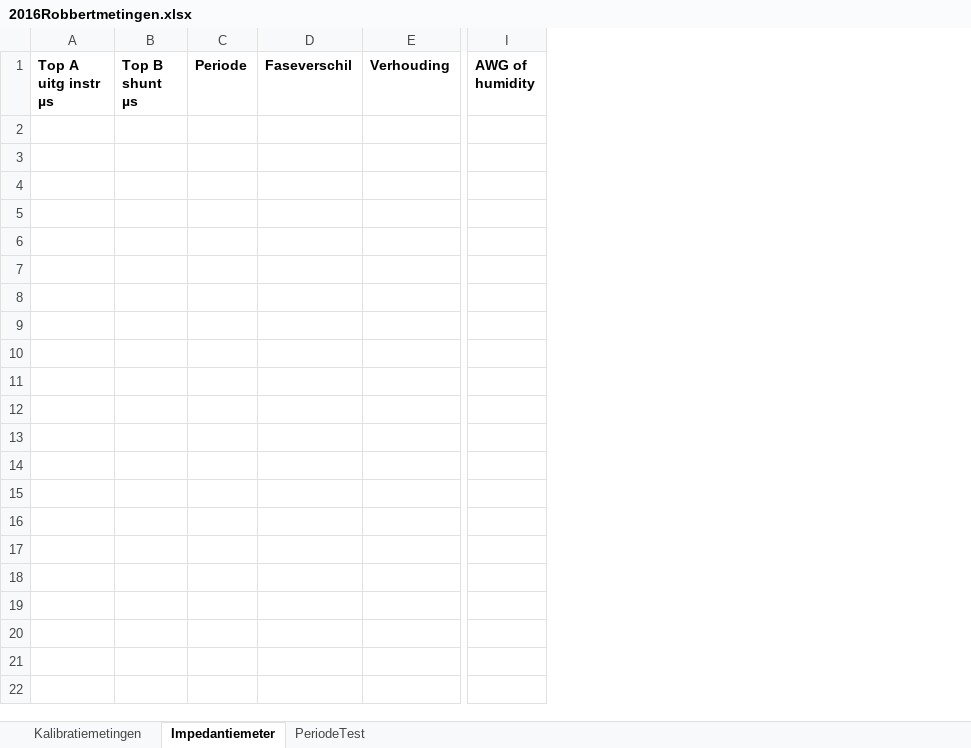
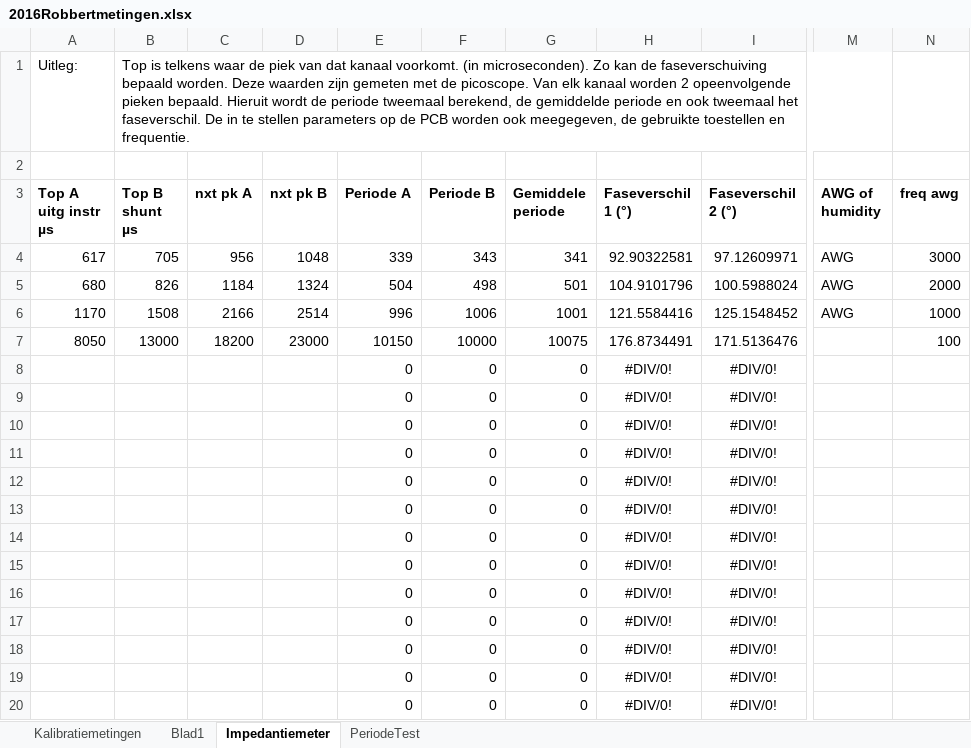
Before and after one commit to RobbertH/Metingen, an Excel workbook: 2016Robbertmetingen.xlsx, sheet Impedantiemeter, drawn as a sheet; only a part is shown, gaps mark what is left out; values as stored, in another font and other column widths than the file's, no borders; removed rows and columns are numbered as before the commit, all else as after; rows hold the shown columns only; the diff covers the shown part only; the diff names each change by its address in the sheet, - before the commit and + after, or states it on an @@ line.

Commit message:
Meer data, meer opgekuist

```diff
--- a/2016Robbertmetingen.xlsx (sheet Impedantiemeter)
+++ b/2016Robbertmetingen.xlsx (sheet Impedantiemeter)
+sheet tab: Blad1
-column C (Periode), empty
-column D (Faseverschil), empty
-column E (Verhouding), empty
+column C (nxt pk A), empty
+column D (nxt pk B), empty
+column E (Periode A), empty
+column F (Periode B), empty
+column G (Gemiddele periode), empty
+column H (Faseverschil 1 (°)), empty
+column I (Faseverschil 2 (°)), empty
+column N (freq awg), empty
+row 1: Uitleg: | Top is telkens waar de piek van dat kanaal voorkomt. (in microseconden). Zo kan de faseverschuiving bepaald worden. Deze waarden zijn gemeten met de picoscope. Van elk kanaal worden 2 opeenvolgende pieken bepaald. Hieruit wordt de periode tweemaal berekend, de gemiddelde periode en ook tweemaal het faseverschil. De in te stellen parameters op de PCB worden ook meegegeven, de gebruikte toestellen en frequentie.
+row 2: (empty)
+row 4: 617 | 705 | 956 | 1048 | 339 | 343 | 341 | 92.90322581 | 97.12609971 | AWG | 3000
+row 5: 680 | 826 | 1184 | 1324 | 504 | 498 | 501 | 104.9101796 | 100.5988024 | AWG | 2000
+row 6: 1170 | 1508 | 2166 | 2514 | 996 | 1006 | 1001 | 121.5584416 | 125.1548452 | AWG | 1000
+row 7: 8050 | 13000 | 18200 | 23000 | 10150 | 10000 | 10075 | 176.8734491 | 171.5136476 |  | 100
+row 8:  |  |  |  | 0 | 0 | 0 | #DIV/0! | #DIV/0!
+row 9:  |  |  |  | 0 | 0 | 0 | #DIV/0! | #DIV/0!
+row 10:  |  |  |  | 0 | 0 | 0 | #DIV/0! | #DIV/0!
+row 11:  |  |  |  | 0 | 0 | 0 | #DIV/0! | #DIV/0!
+row 12:  |  |  |  | 0 | 0 | 0 | #DIV/0! | #DIV/0!
+row 13:  |  |  |  | 0 | 0 | 0 | #DIV/0! | #DIV/0!
+row 14:  |  |  |  | 0 | 0 | 0 | #DIV/0! | #DIV/0!
+row 15:  |  |  |  | 0 | 0 | 0 | #DIV/0! | #DIV/0!
+row 16:  |  |  |  | 0 | 0 | 0 | #DIV/0! | #DIV/0!
+row 17:  |  |  |  | 0 | 0 | 0 | #DIV/0! | #DIV/0!
+row 18:  |  |  |  | 0 | 0 | 0 | #DIV/0! | #DIV/0!
+row 19:  |  |  |  | 0 | 0 | 0 | #DIV/0! | #DIV/0!
+row 20:  |  |  |  | 0 | 0 | 0 | #DIV/0! | #DIV/0!
```
Also changed, not shown: 11 added rows elsewhere in this sheet, sheet Kalibratiemetingen, sheet PeriodeTest, charts or pictures.
